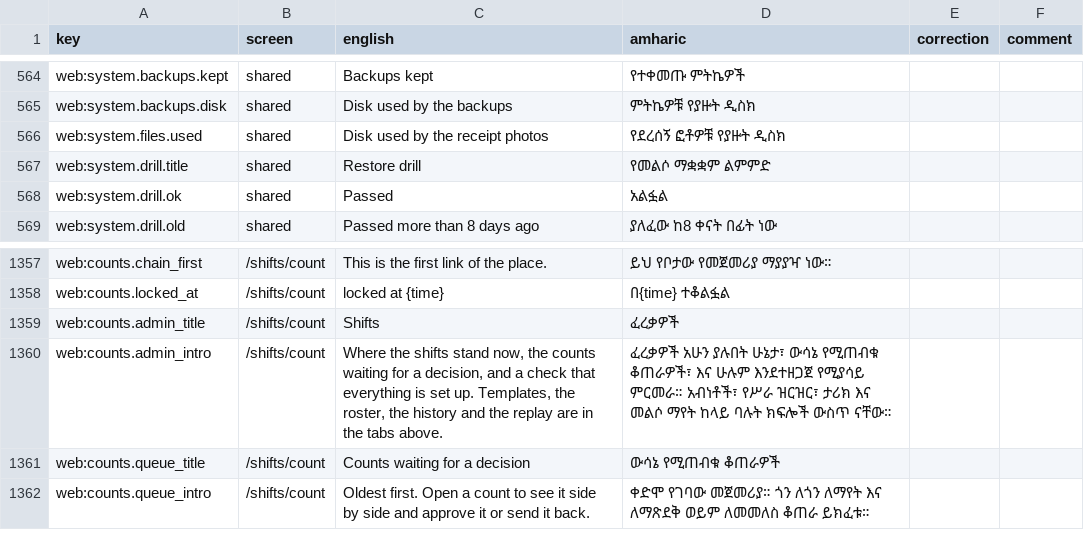
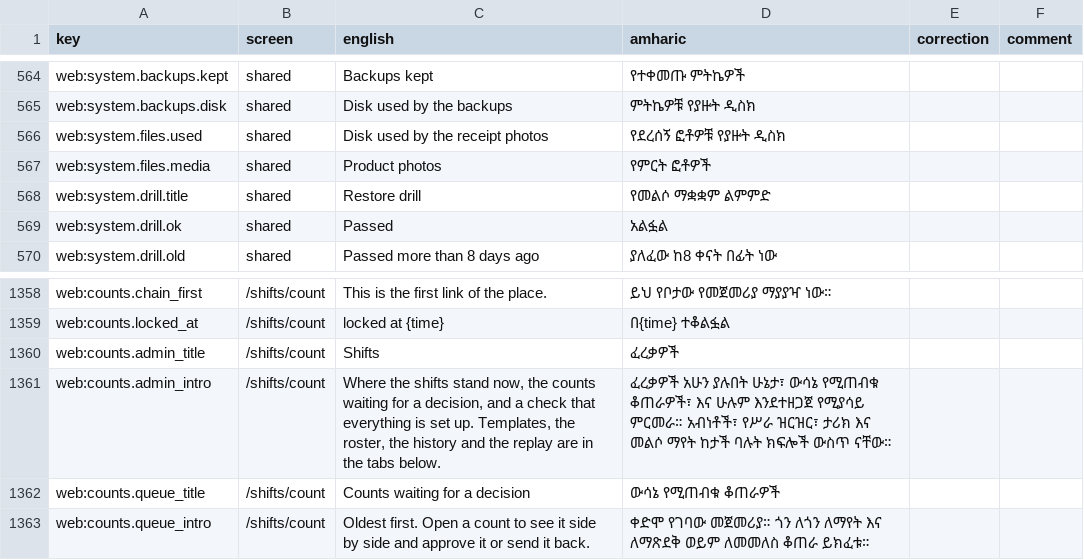
Before and after one commit to obssa/bakery-ops, a CSV file: docs/i18n/am-review.csv, drawn as a sheet; only a part is shown, gaps mark what is left out.

Commit message:
phase-6/web-admin-team-insight: the audit log and System on the admin primitives: the audit log's title row with its Amharic twin and the exports (a group named Export), the filters as the toolbar in two rows (still the search landmark with the same labels), the entries a table card (the action code a neutral chip, the subject a brand link, the older entries in its foot); the entry drawer's facts in 13 px caps, its diff on the admin table (an added field brand teal, never green), Close an icon button of that name; HistoryLink as 6.4c draws it. System: each part a white card with its state as a chip (brand when well), hairline rows of figures, and the live product photos' disk as 'Product photos' (files.media_used_mb, message system.files.media); the review sheet regenerated

```diff
--- a/docs/i18n/am-review.csv
+++ b/docs/i18n/am-review.csv
@@ -566,2 +566,3 @@ web:system.backups.disk,shared,Disk used by the backups,ምትኬዎቹ የያ
 web:system.files.used,shared,Disk used by the receipt photos,የደረሰኝ ፎቶዎቹ የያዙት ዲስክ,,
+web:system.files.media,shared,Product photos,የምርት ፎቶዎች,,
 web:system.drill.title,shared,Restore drill,የመልሶ ማቋቋም ልምምድ,,
@@ -1359,3 +1360,3 @@ web:counts.locked_at,/shifts/count,locked at {time},በ{time} ተቆልፏል,,
 web:counts.admin_title,/shifts/count,Shifts,ፈረቃዎች,,
-web:counts.admin_intro,/shifts/count,"Where the shifts stand now, the counts waiting for a decision, and a check that everything is set up. Templates, the roster, the history and the replay are in the tabs above.",ፈረቃዎች አሁን ያሉበት ሁኔታ፣ ውሳኔ የሚጠብቁ ቆጠራዎች፣ እና ሁሉም እንደተዘጋጀ የሚያሳይ ምርመራ። አብነቶች፣ የሥራ ዝርዝር፣ ታሪክ እና መልሶ ማየት ከላይ ባሉት ክፍሎች ውስጥ ናቸው።,,
+web:counts.admin_intro,/shifts/count,"Where the shifts stand now, the counts waiting for a decision, and a check that everything is set up. Templates, the roster, the history and the replay are in the tabs below.",ፈረቃዎች አሁን ያሉበት ሁኔታ፣ ውሳኔ የሚጠብቁ ቆጠራዎች፣ እና ሁሉም እንደተዘጋጀ የሚያሳይ ምርመራ። አብነቶች፣ የሥራ ዝርዝር፣ ታሪክ እና መልሶ ማየት ከታች ባሉት ክፍሎች ውስጥ ናቸው።,,
 web:counts.queue_title,/shifts/count,Counts waiting for a decision,ውሳኔ የሚጠብቁ ቆጠራዎች,,
```
Also changed, not shown: 10 other files.
